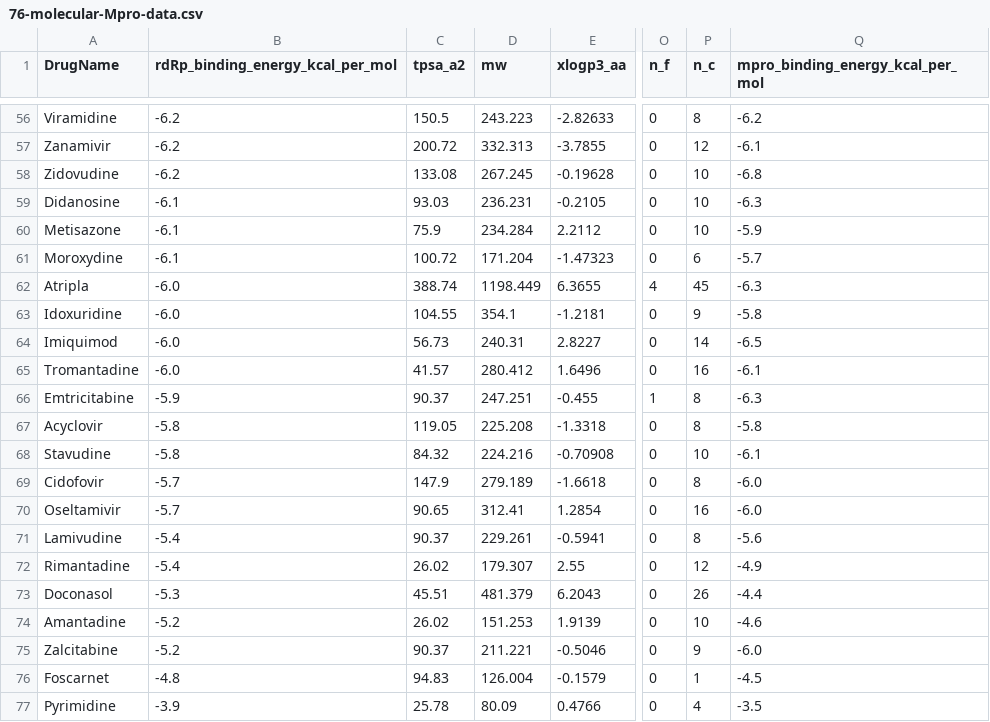
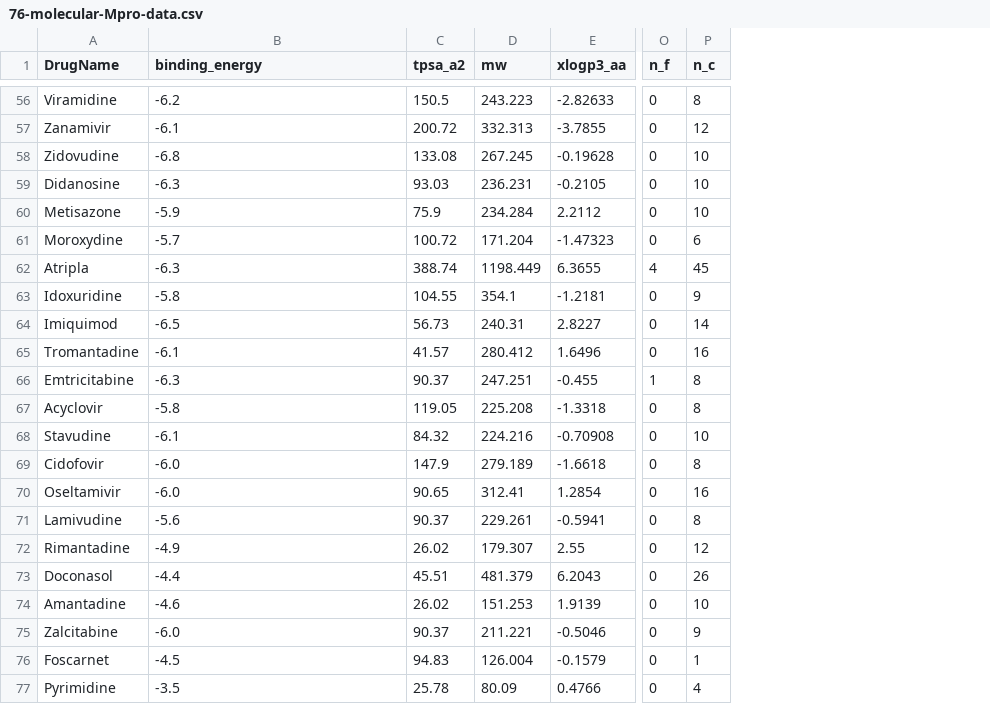
Before and after one commit to woojin2296/qsar-pls-regression, a CSV file: data/76-molecular-Mpro-data.csv, drawn as a sheet; only a part is shown, gaps mark what is left out; the diff covers the shown part only; the diff names each change by its address in the sheet, - before the commit and + after, or states it on an @@ line.

```diff
--- a/data/76-molecular-Mpro-data.csv
+++ b/data/76-molecular-Mpro-data.csv
-column Q (mpro_binding_energy_kcal_per_mol), rows 56-77: -6.2 | -6.1 | -6.8 | -6.3 | -5.9 | -5.7 | -6.3 | -5.8 | -6.5 | -6.1 | -6.3 | -5.8 | -6.1 | -6.0 | -6.0 | -5.6 | -4.9 | -4.4 | -4.6 | -6.0 | -4.5 | -3.5
-B1: rdRp_binding_energy_kcal_per_mol
+B1: binding_energy
-B57 (binding_energy): -6.2
+B57 (binding_energy): -6.1
-B58 (binding_energy): -6.2
+B58 (binding_energy): -6.8
-B59 (binding_energy): -6.1
+B59 (binding_energy): -6.3
-B60 (binding_energy): -6.1
+B60 (binding_energy): -5.9
-B61 (binding_energy): -6.1
+B61 (binding_energy): -5.7
-B62 (binding_energy): -6.0
+B62 (binding_energy): -6.3
-B63 (binding_energy): -6.0
+B63 (binding_energy): -5.8
-B64 (binding_energy): -6.0
+B64 (binding_energy): -6.5
-B65 (binding_energy): -6.0
+B65 (binding_energy): -6.1
-B66 (binding_energy): -5.9
+B66 (binding_energy): -6.3
-B68 (binding_energy): -5.8
+B68 (binding_energy): -6.1
-B69:B70 (binding_energy): -5.7
+B69:B70 (binding_energy): -6.0
-B71 (binding_energy): -5.4
+B71 (binding_energy): -5.6
-B72 (binding_energy): -5.4
+B72 (binding_energy): -4.9
-B73 (binding_energy): -5.3
+B73 (binding_energy): -4.4
-B74 (binding_energy): -5.2
+B74 (binding_energy): -4.6
-B75 (binding_energy): -5.2
+B75 (binding_energy): -6.0
-B76 (binding_energy): -4.8
+B76 (binding_energy): -4.5
-B77 (binding_energy): -3.9
+B77 (binding_energy): -3.5
```
Also changed, not shown: 53 edited cells elsewhere in this file, data/240-molecular-RdRp-data.csv, data/29-molecular-RdRp-data.csv, 13 other files.
